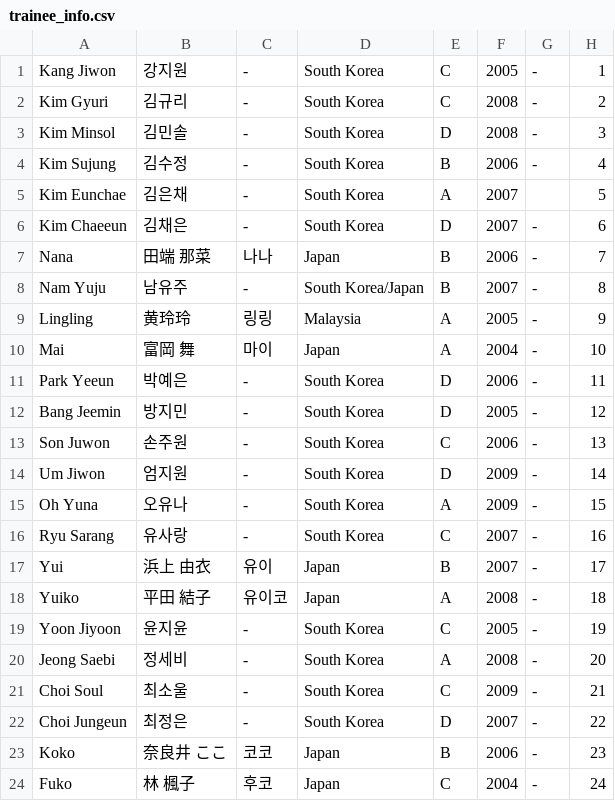
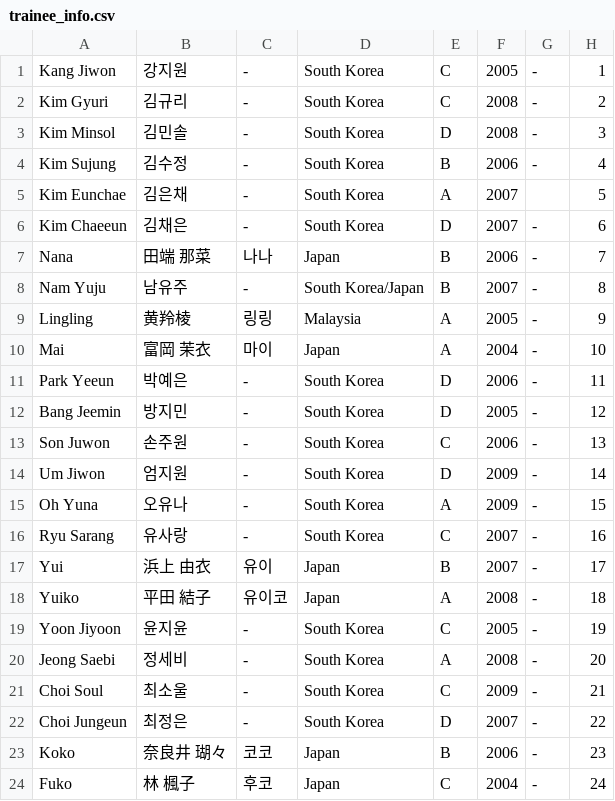
Before and after one commit to il2ranker/il2ranker.github.io, a CSV file: trainee_info.csv, drawn as a sheet.

Commit message:
updating trainee info
trainee name confirmation + more affiliations + readme

```diff
--- a/trainee_info.csv
+++ b/trainee_info.csv
@@ -8,4 +8,4 @@
 "Nam Yuju","남유주","-","South Korea/Japan","B","2007","-","8"
-"Lingling","黄玲玲","링링","Malaysia","A","2005","-","9"
-"Mai","富岡 舞","마이","Japan","A","2004","-","10"
+"Lingling","黄羚棱","링링","Malaysia","A","2005","-","9"
+"Mai","富岡 茉衣","마이","Japan","A","2004","-","10"
 "Park Yeeun","박예은","-","South Korea","D","2006","-","11"
@@ -22,3 +22,3 @@
 "Choi Jungeun","최정은","-","South Korea","D","2007","-","22"
-"Koko","奈良井 ここ","코코","Japan","B","2006","-","23"
+"Koko","奈良井 瑚々","코코","Japan","B","2006","-","23"
 "Fuko","林 楓子","후코","Japan","C","2004","-","24"
```
Also changed, not shown: 2 other files.
